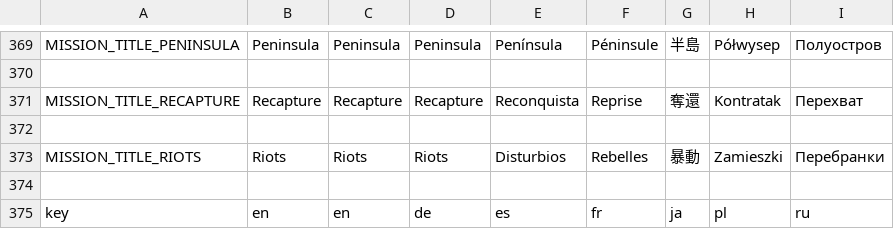
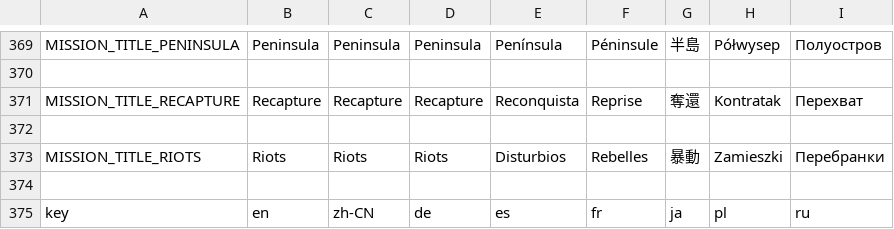
Before and after one commit to transphere-dev/Tanks-of-Freedom, a CSV file: translations/campaigns/campaign.csv, drawn as a sheet; only a part is shown, gaps mark what is left out.

```diff
--- a/translations/campaigns/campaign.csv
+++ b/translations/campaigns/campaign.csv
@@ -374,2 +374,2 @@
 
-"key","en","en","de","es","fr","ja","pl","ru"
+"key","en","zh-CN","de","es","fr","ja","pl","ru"
```
Also changed, not shown: translations/campaigns/campaign_zh_CN.csv, translations/translations_zh_CN.csv, 30 other files.
